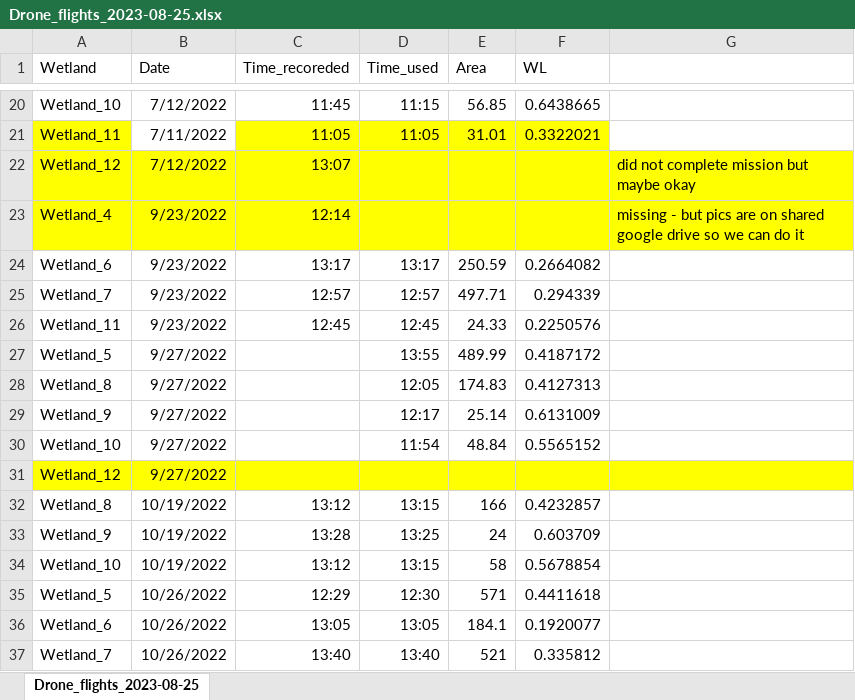
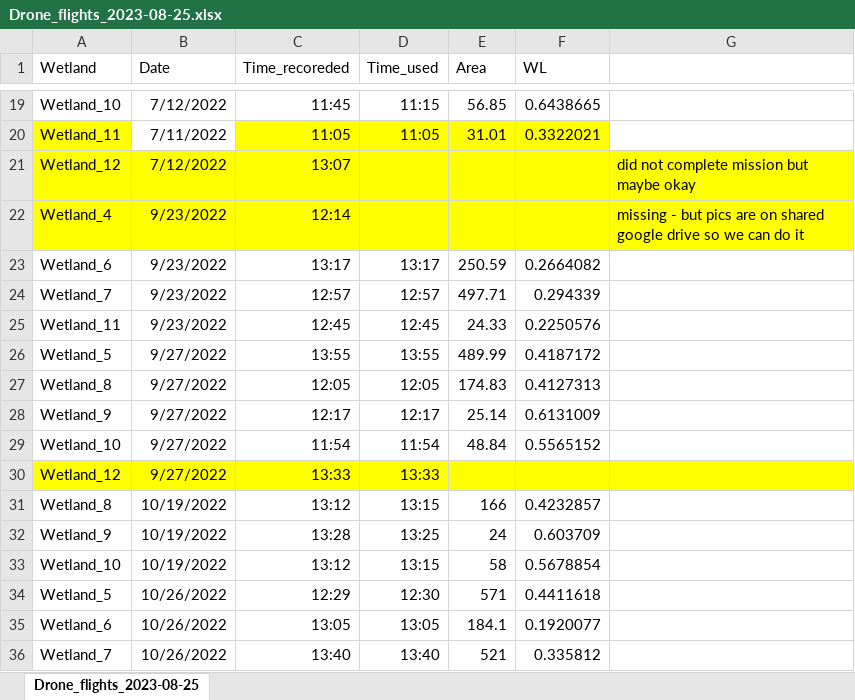
Before and after one commit to carbonshed/Ecuador2022, an Excel workbook: Wetlands/DroneFiles/Drone_flights_2023-08-25.xlsx, sheet Drone_flights_2023-08-25, drawn as a sheet; only a part is shown, gaps mark what is left out; values as stored, in another font and other column widths than the file's, no borders; addresses are those after the commit; the diff covers the shown part only; the diff names each change by its address in the sheet, - before the commit and + after, or states it on an @@ line.

```diff
--- a/Wetlands/DroneFiles/Drone_flights_2023-08-25.xlsx (sheet Drone_flights_2023-08-25)
+++ b/Wetlands/DroneFiles/Drone_flights_2023-08-25.xlsx (sheet Drone_flights_2023-08-25)
-C26 (Time_recoreded): (empty)
+C26 (Time_recoreded): 13:55
-C27 (Time_recoreded): (empty)
+C27 (Time_recoreded): 12:05
-C28 (Time_recoreded): (empty)
+C28 (Time_recoreded): 12:17
-C29 (Time_recoreded): (empty)
+C29 (Time_recoreded): 11:54
-C30 (Time_recoreded): (empty)
+C30 (Time_recoreded): 13:33
-D30 (Time_used): (empty)
+D30 (Time_used): 13:33
```
Also changed, not shown: 1 removed row and 13 edited cells elsewhere in this sheet, 2 other files.
